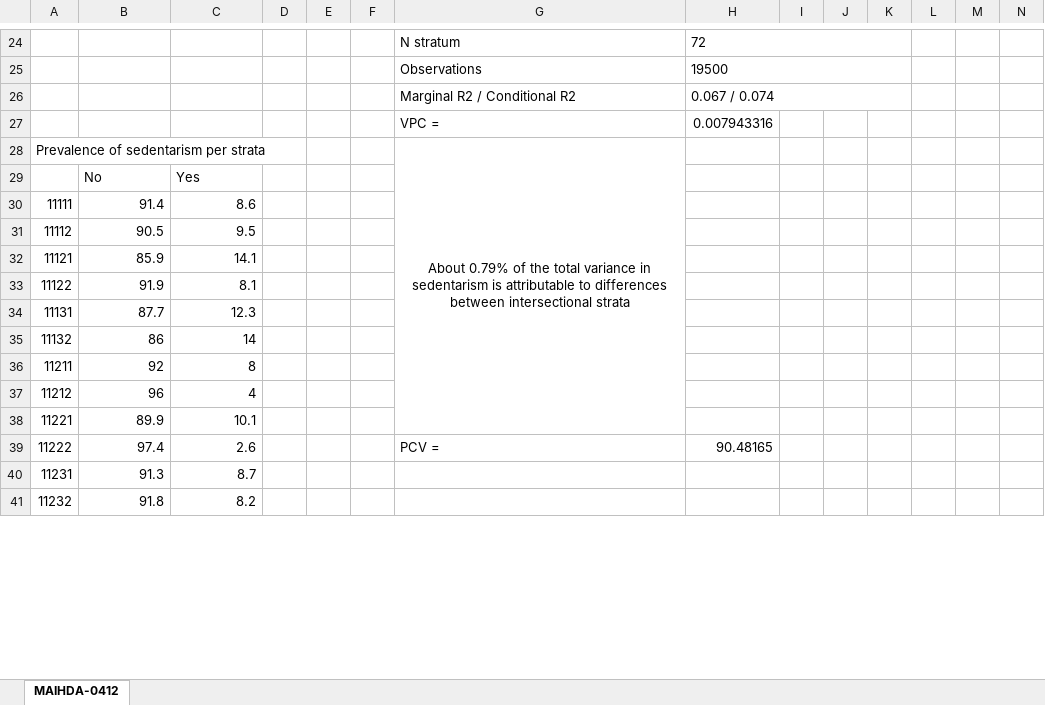
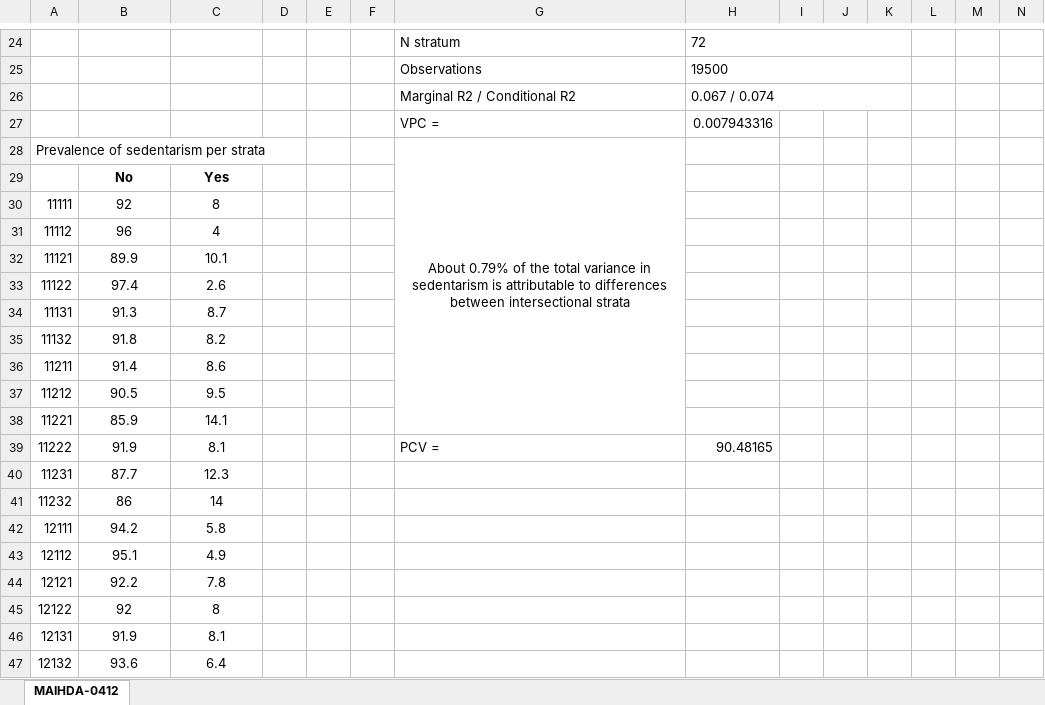
Before and after one commit to EVERYMOVE-Project/Childhood-Inequities-of-Sedentarism, an Excel workbook: Tables/MAIHDA.xlsx, sheet MAIHDA-0412, drawn as a sheet; only a part is shown, gaps mark what is left out; values as stored, in another font and other column widths than the file's, no borders; removed rows and columns are numbered as before the commit, all else as after; rows hold the shown columns only; the diff covers the shown part only; the diff names each change by its address in the sheet, - before the commit and + after, or states it on an @@ line.

Commit message:
Update MAIHDA code to reverse level manual and non-manual workers

```diff
--- a/Tables/MAIHDA.xlsx (sheet MAIHDA-0412)
+++ b/Tables/MAIHDA.xlsx (sheet MAIHDA-0412)
-G28:G38 merged
+G28:G38 merged
@@ B29:C29 bold: off → on, alignment: left → center @@
+row 30: 11111 | 92 | 8
+row 31: 11112 | 96 | 4
+row 32: 11121 | 89.9 | 10.1
+row 33: 11122 | 97.4 | 2.6
+row 34: 11131 | 91.3 | 8.7
+row 35: 11132 | 91.8 | 8.2
-A36: 11111
+A36: 11211
-B36:C38 alignment: right
+B36:C38 alignment: center
-A37: 11112
+A37: 11212
-A38: 11121
+A38: 11221
-row 33: 11122 | 91.9 | 8.1
+row 39: 11222 | 91.9 | 8.1 |  |  |  | PCV = | 90.48165
-A40: 11131
+A40: 11231
-B40:C41 alignment: right
+B40:C41 alignment: center
-A41: 11132
+A41: 11232
+row 42: 12111 | 94.2 | 5.8
+row 43: 12112 | 95.1 | 4.9
+row 44: 12121 | 92.2 | 7.8
-A45: 11211
+A45: 12122
-B45:C45 alignment: right
+B45:C45 alignment: center
-row 37: 11212 | 96 | 4
-row 38: 11221 | 89.9 | 10.1
-row 39: 11222 | 97.4 | 2.6 |  |  |  | PCV = | 90.48165
-row 40: 11231 | 91.3 | 8.7
-row 41: 11232 | 91.8 | 8.2
+row 46: 12131 | 91.9 | 8.1
+row 47: 12132 | 93.6 | 6.4
```
Also changed, not shown: 23 added rows, 29 removed rows, 33 edited cells and cell formats elsewhere in this sheet, 3 other files.
